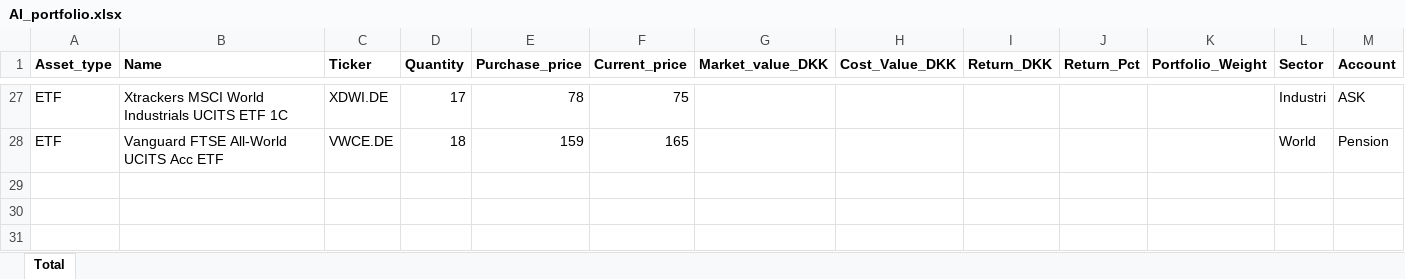
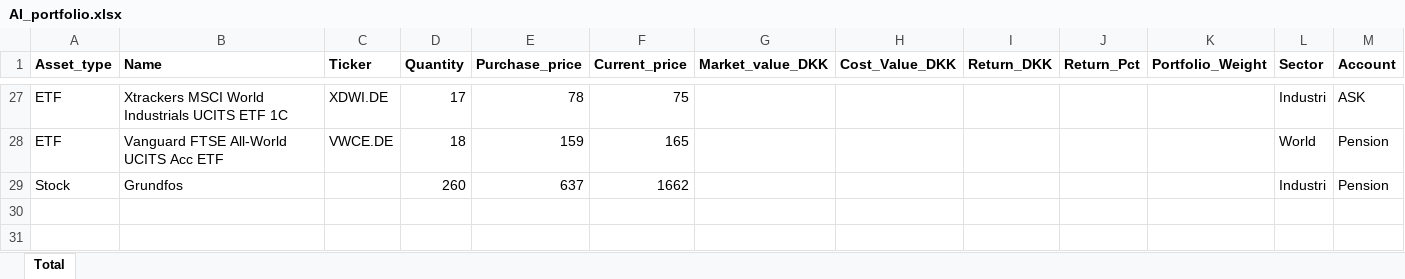
Before and after one commit to tonnirasmussen70/Portfolio-overview, an Excel workbook: AI_portfolio.xlsx, sheet Total, drawn as a sheet; only a part is shown, gaps mark what is left out; values as stored, in another font and other column widths than the file's, no borders; the diff names each change by its address in the sheet, - before the commit and + after, or states it on an @@ line.

Commit message:
Add files via upload

```diff
--- a/AI_portfolio.xlsx (sheet Total)
+++ b/AI_portfolio.xlsx (sheet Total)
-row 29: (empty)
+row 29: Stock | Grundfos |  | 260 | 637 | 1662 |  |  |  |  |  | Industri | Pension
```
